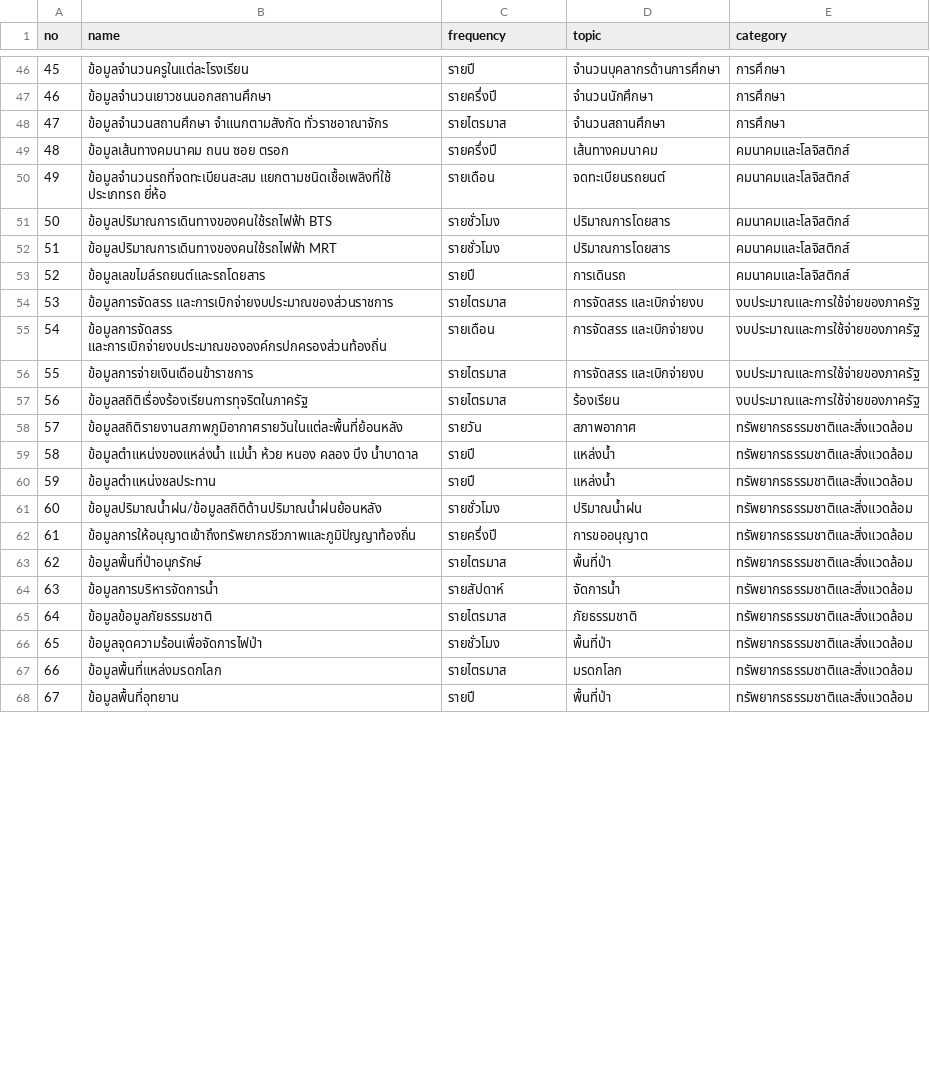
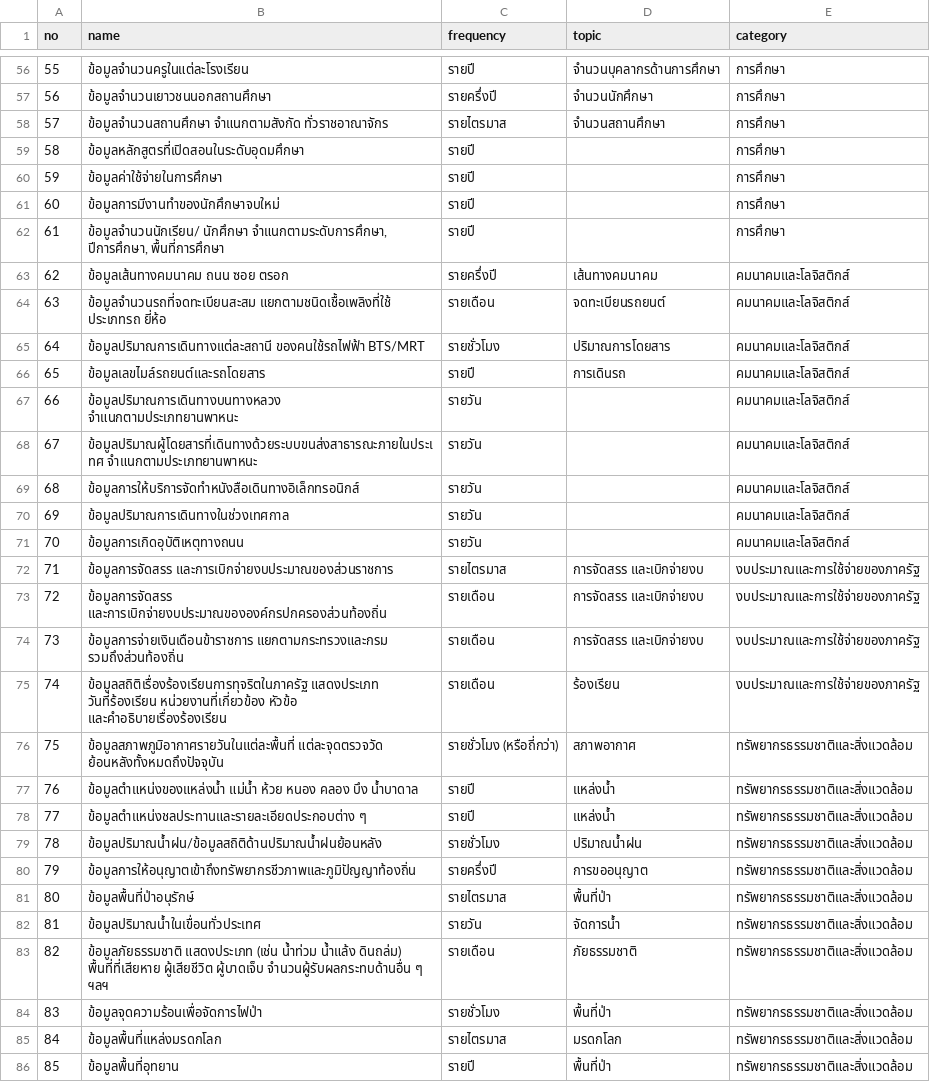
Before and after one commit to ds-dga/opendata-vote-2021, a CSV file: py/dataset.csv, drawn as a sheet; only a part is shown, gaps mark what is left out; removed rows and columns are numbered as before the commit, all else as after; the diff covers the shown part only; the diff names each change by its address in the sheet, - before the commit and + after, or states it on an @@ line.

```diff
--- a/py/dataset.csv
+++ b/py/dataset.csv
@@ column A (no) renumbered between rows 28 and 124 @@
+row 59: 58 | ข้อมูลหลักสูตรที่เปิดสอนในระดับอุดมศึกษา | รายปี |  | การศึกษา
+row 60: 59 | ข้อมูลค่าใช้จ่ายในการศึกษา | รายปี |  | การศึกษา
+row 61: 60 | ข้อมูลการมีงานทำของนักศึกษาจบใหม่ | รายปี |  | การศึกษา
+row 62: 61 | ข้อมูลจำนวนนักเรียน/ นักศึกษา จำแนกตามระดับการศึกษา, ปีการศึกษา, พื้นที่การศึกษา | รายปี |  | การศึกษา
-B65 (name): ข้อมูลปริมาณการเดินทางของคนใช้รถไฟฟ้า BTS
+B65 (name): ข้อมูลปริมาณการเดินทางแต่ละสถานี ของคนใช้รถไฟฟ้า BTS/MRT
-row 52: 51 | ข้อมูลปริมาณการเดินทางของคนใช้รถไฟฟ้า MRT | รายชั่วโมง | ปริมาณการโดยสาร | คมนาคมและโลจิสติกส์
+row 67: 66 | ข้อมูลปริมาณการเดินทางบนทางหลวง จำแนกตามประเภทยานพาหนะ | รายวัน |  | คมนาคมและโลจิสติกส์
+row 68: 67 | ข้อมูลปริมาณผู้โดยสารที่เดินทางด้วยระบบขนส่งสาธารณะภายในประเทศ จำแนกตามประเภทยานพาหนะ | รายวัน |  | คมนาคมและโลจิสติกส์
+row 69: 68 | ข้อมูลการให้บริการจัดทำหนังสือเดินทางอิเล็กทรอนิกส์ | รายวัน |  | คมนาคมและโลจิสติกส์
+row 70: 69 | ข้อมูลปริมาณการเดินทางในช่วงเทศกาล | รายวัน |  | คมนาคมและโลจิสติกส์
+row 71: 70 | ข้อมูลการเกิดอุบัติเหตุทางถนน | รายวัน |  | คมนาคมและโลจิสติกส์
-B74 (name): ข้อมูลการจ่ายเงินเดือนข้าราชการ
+B74 (name): ข้อมูลการจ่ายเงินเดือนข้าราชการ แยกตามกระทรวงและกรม รวมถึงส่วนท้องถิ่น
-C74:C75 (frequency): รายไตรมาส
+C74:C75 (frequency): รายเดือน
-B75 (name): ข้อมูลสถิติเรื่องร้องเรียนการทุจริตในภาครัฐ
+B75 (name): ข้อมูลสถิติเรื่องร้องเรียนการทุจริตในภาครัฐ แสดงประเภท วันที่ร้องเรียน หน่วยงานที่เกี่ยวข้อง หัวข้อ และคำอธิบายเรื่องร้องเรียน
-B76 (name): ข้อมูลสถิติรายงานสภาพภูมิอากาศรายวันในแต่ละพื้นที่ย้อนหลัง
+B76 (name): ข้อมูลสภาพภูมิอากาศรายวันในแต่ละพื้นที่ แต่ละจุดตรวจวัด ย้อนหลังทั้งหมดถึงปัจจุบัน
-C76 (frequency): รายวัน
+C76 (frequency): รายชั่วโมง (หรือถี่กว่า)
-B78 (name): ข้อมูลตำแหน่งชลประทาน
+B78 (name): ข้อมูลตำแหน่งชลประทานและรายละเอียดประกอบต่าง ๆ
-B81 (name): ข้อมูลพื้นที่ป่าอนุกรักษ์
+B81 (name): ข้อมูลพื้นที่ป่าอนุรักษ์
-B82 (name): ข้อมูลการบริหารจัดการน้ำ
+B82 (name): ข้อมูลปริมาณน้ำในเขื่อนทั่วประเทศ
-C82 (frequency): รายสัปดาห์
+C82 (frequency): รายวัน
-B83 (name): ข้อมูลข้อมูลภัยธรรมชาติ
+B83 (name): ข้อมูลภัยธรรมชาติ แสดงประเภท (เช่น น้ำท่วม น้ำแล้ง ดินถล่ม) พื้นที่ที่เสียหาย ผู้เสียชีวิต ผู้บาดเจ็บ จำนวนผู้รับผลกระทบด้านอื่น ๆ ฯลฯ
-C83 (frequency): รายไตรมาส
+C83 (frequency): รายเดือน
```
Also changed, not shown: 13 added rows, 5 removed rows and 14 edited cells elsewhere in this file, 12 other files.
